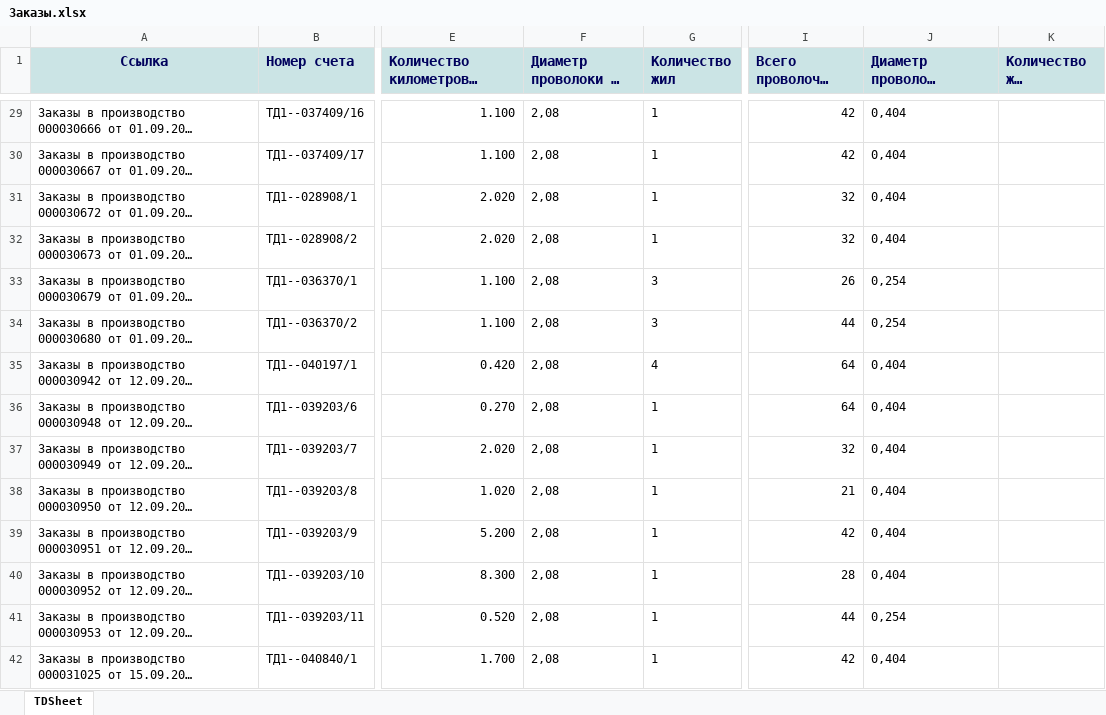
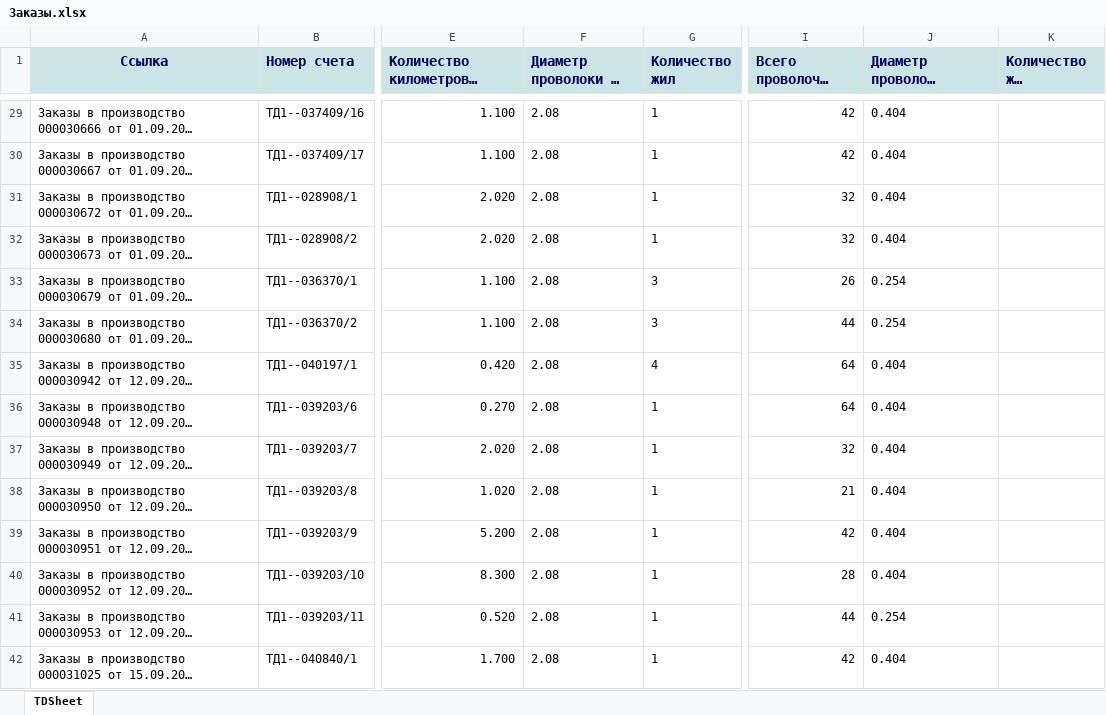
Before and after one commit to Bugor04ek/Anjelika, an Excel workbook: Заказы.xlsx, sheet TDSheet, drawn as a sheet; only a part is shown, gaps mark what is left out; long unchanged cells end in …; values as stored, in another font and other column widths than the file's, no borders; the diff covers the shown part only; the diff names each change by its address in the sheet, - before the commit and + after, or states it on an @@ line.

```diff
--- a/Заказы.xlsx (sheet TDSheet)
+++ b/Заказы.xlsx (sheet TDSheet)
-F29:F42 (Диаметр проволоки на волочении): 2,08
+F29:F42 (Диаметр проволоки на волочении): 2.08
-J29:J32: 0,404
+J29:J32: 0.404
-J33:J34: 0,254
+J33:J34: 0.254
-J35:J40: 0,404
+J35:J40: 0.404
-J41: 0,254
+J41: 0.254
-J42: 0,404
+J42: 0.404
```
Also changed, not shown: 584 edited cells elsewhere in this sheet, 2 other files.
